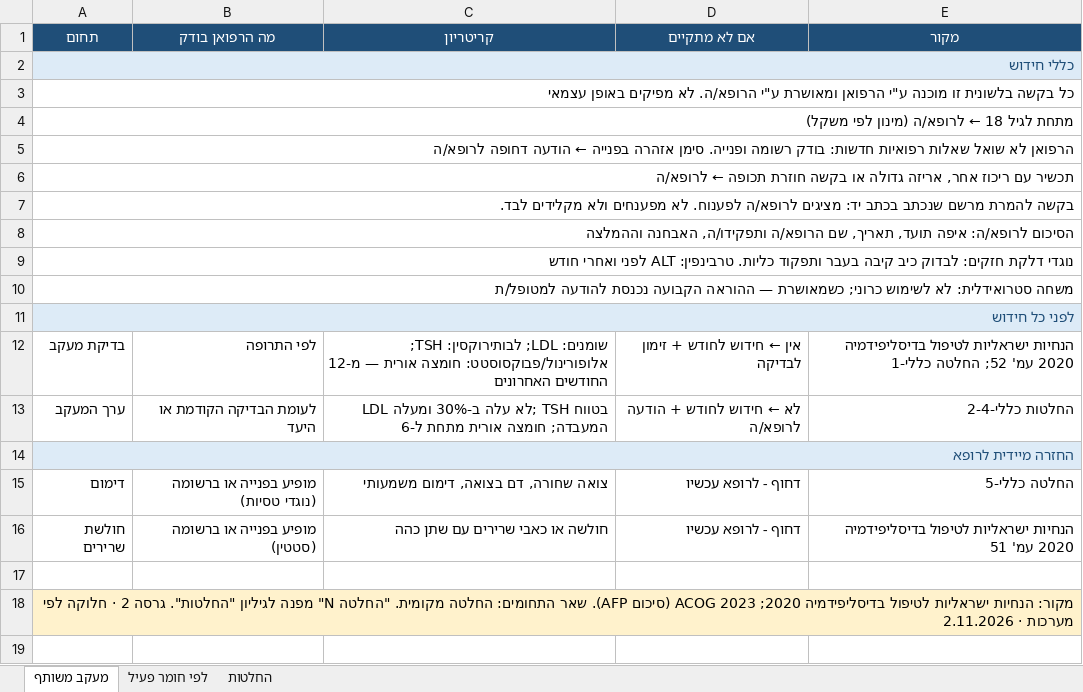
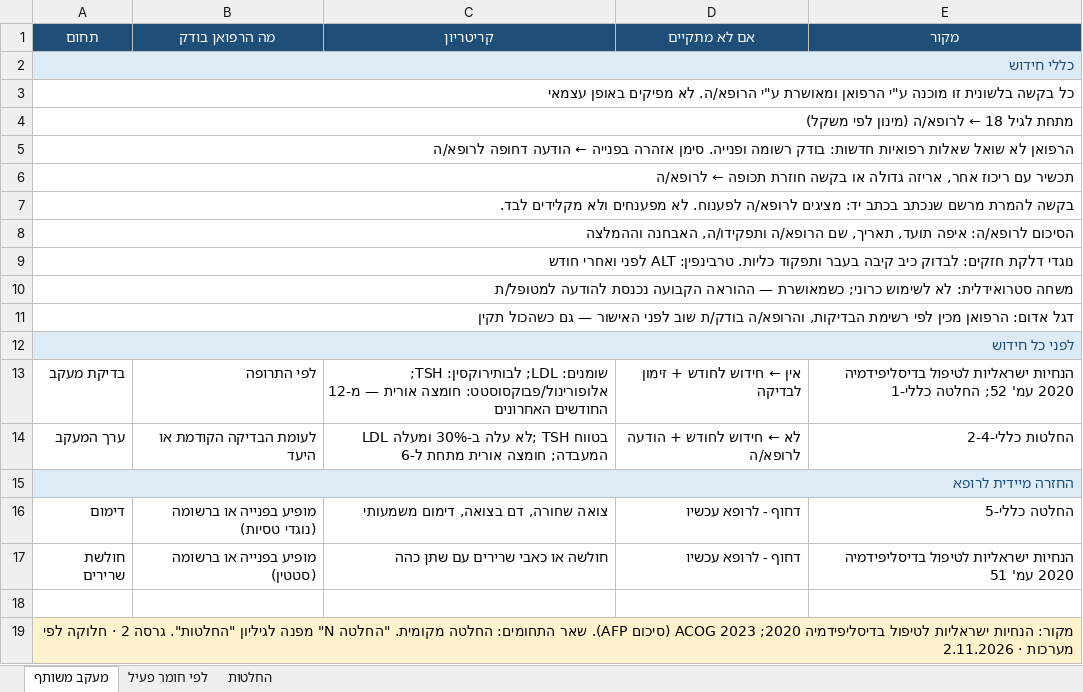
Before and after one commit to asseoy/medical_aids, an Excel workbook: protocols-rofan-nonchronic.xlsx, sheet מעקב משותף, drawn as a sheet; values as stored, in another font and other column widths than the file's, no borders; the diff names each change by its address in the sheet, - before the commit and + after, or states it on an @@ line.

```diff
--- a/protocols-rofan-nonchronic.xlsx (sheet מעקב משותף)
+++ b/protocols-rofan-nonchronic.xlsx (sheet מעקב משותף)
+row 11: דגל אדום: הרפואן מכין לפי רשימת הבדיקות, והרופא/ה בודק/ת שוב לפני האישור — גם כשהכול תקין
```
Also changed, not shown: sheet לפי חומר פעיל, sheet החלטות, formulas that keep their value, protocols-rofan-gi.xlsx, protocols-rofan-immune.xlsx, 18 other files.
